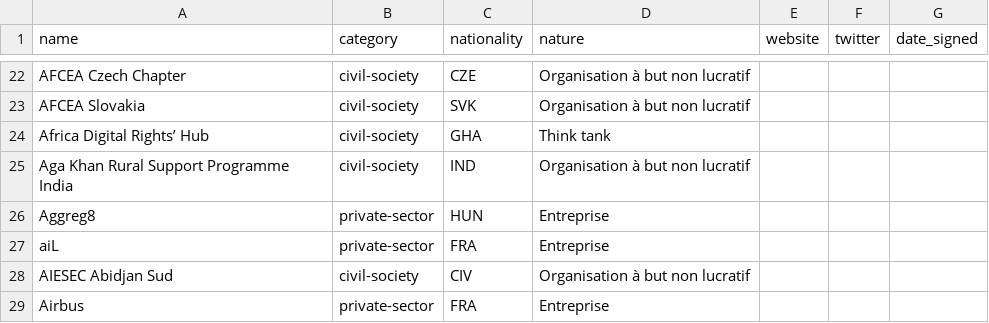
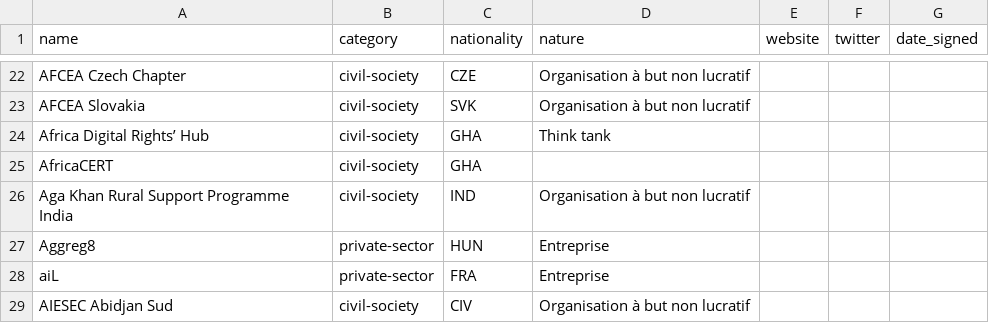
Before and after one commit to ambanum/ParisCall, a CSV file: supporters.csv, drawn as a sheet; only a part is shown, gaps mark what is left out; the shorter side is filled out with more unchanged rows; the diff names each change by its address in the sheet, - before the commit and + after, or states it on an @@ line.

Commit message:
Create africacert-civil-society-GHA.md [skip ci]

```diff
--- a/supporters.csv
+++ b/supporters.csv
+row 25: AfricaCERT | civil-society | GHA
```
Also changed, not shown: 8 other files.
